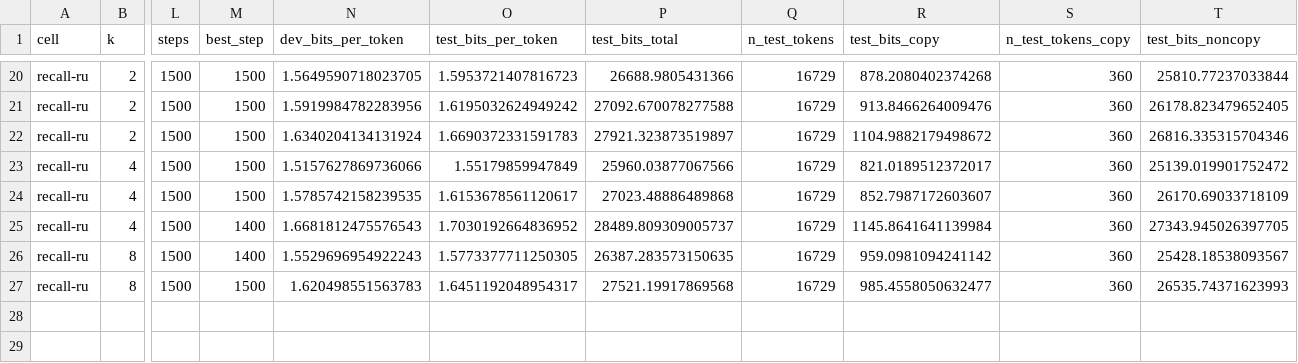
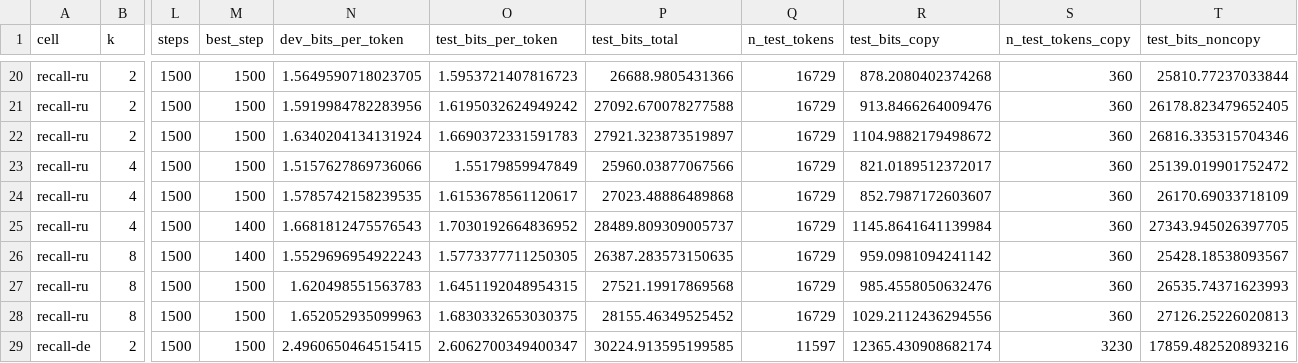
Before and after one commit to sirotenkogeorgii/prefix-programs, a CSV file: results_sync/flat.csv, drawn as a sheet; only a part is shown, gaps mark what is left out; rows hold the shown columns only; the diff names each change by its address in the sheet, - before the commit and + after, or states it on an @@ line.

Commit message:
Sync results from Colab

```diff
--- a/results_sync/flat.csv
+++ b/results_sync/flat.csv
-O27 (test_bits_per_token): 1.6451192048954317
+O27 (test_bits_per_token): 1.6451192048954315
-R27 (test_bits_copy): 985.4558050632477
+R27 (test_bits_copy): 985.4558050632476
+row 28: recall-ru | 8 | 1500 | 1500 | 1.652052935099963 | 1.6830332653030375 | 28155.46349525452 | 16729 | 1029.2112436294556 | 360 | 27126.25226020813
+row 29: recall-de | 2 | 1500 | 1500 | 2.4960650464515415 | 2.6062700349400347 | 30224.913595199585 | 11597 | 12365.430908682174 | 3230 | 17859.482520893216
```
Also changed, not shown: 4 other files.
